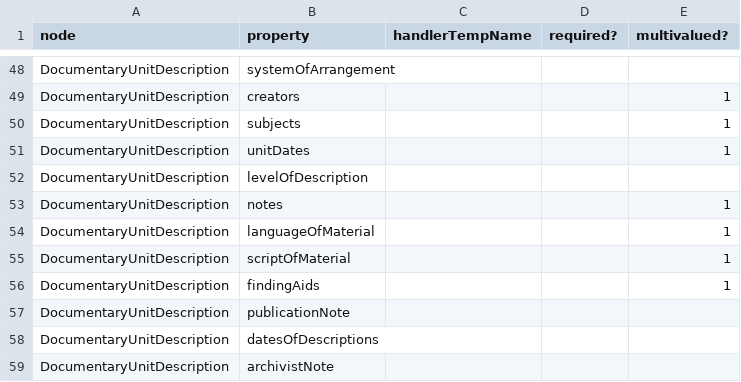
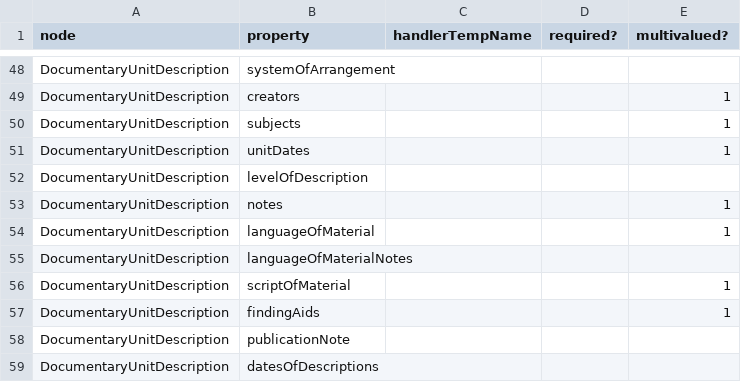
Before and after one commit to mikesname/ehri-rest, a CSV file: ehri-io/src/main/resources/allowedNodeProperties.csv, drawn as a sheet; only a part is shown, gaps mark what is left out; the shorter side is filled out with more unchanged rows; the diff names each change by its address in the sheet, - before the commit and + after, or states it on an @@ line.

Commit message:
Rework normalisation of properties.
Instead of special casing in the importer the config that
determines which properties are normalised, and how non-norm'd
values get stored, is externalised to a config file.

e.g. Free-text languageOfMaterial values that don't map to an
ISO639-2 code (e.g. 'In het Frans') now land in a new scalar
languageOfMaterialNotes property.

```diff
--- a/ehri-io/src/main/resources/allowedNodeProperties.csv
+++ b/ehri-io/src/main/resources/allowedNodeProperties.csv
+row 55: DocumentaryUnitDescription | languageOfMaterialNotes
```
Also changed, not shown: 9 other files.
